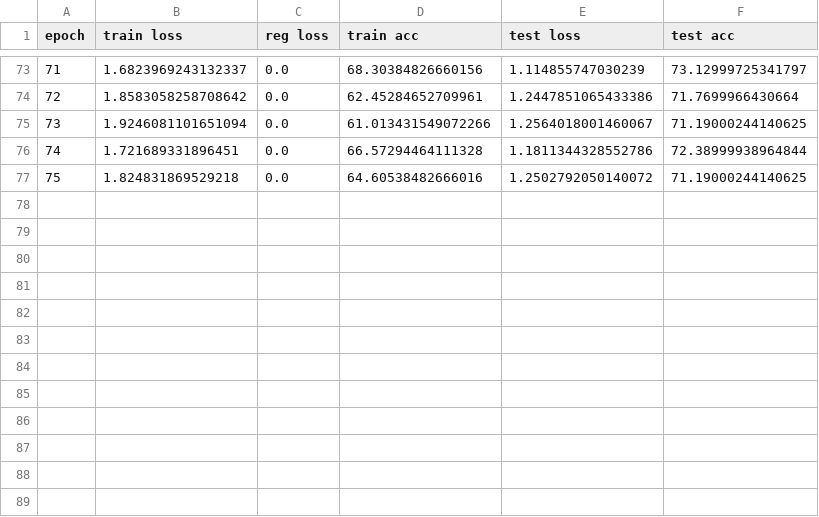
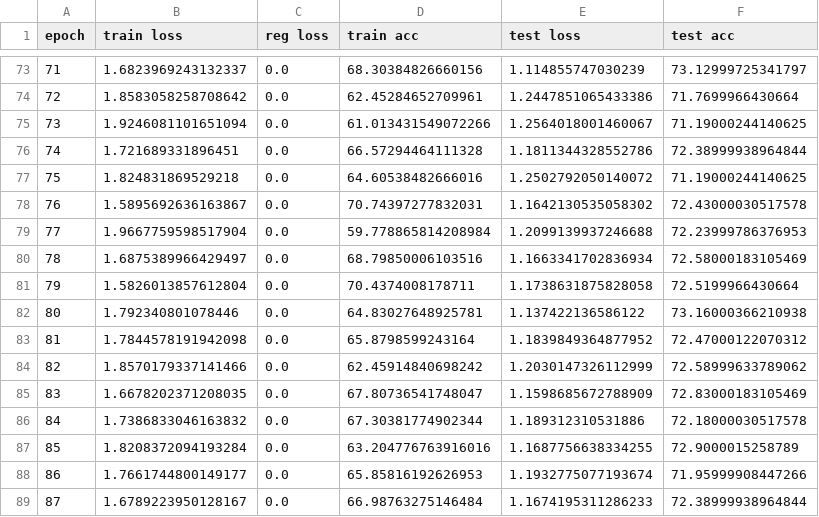
Before and after one commit to Maruf001/78-final-project, a CSV file: cifar100results/log_mu05_ResNet18_weighted_0.25.csv, drawn as a sheet; only a part is shown, gaps mark what is left out; the diff names each change by its address in the sheet, - before the commit and + after, or states it on an @@ line.

Commit message:
std over gamma, epochs

```diff
--- a/cifar100results/log_mu05_ResNet18_weighted_0.25.csv
+++ b/cifar100results/log_mu05_ResNet18_weighted_0.25.csv
+row 78: 76 | 1.5895692636163867 | 0.0 | 70.74397277832031 | 1.1642130535058302 | 72.43000030517578
+row 79: 77 | 1.9667759598517904 | 0.0 | 59.778865814208984 | 1.2099139937246688 | 72.23999786376953
+row 80: 78 | 1.6875389966429497 | 0.0 | 68.79850006103516 | 1.1663341702836934 | 72.58000183105469
+row 81: 79 | 1.5826013857612804 | 0.0 | 70.4374008178711 | 1.1738631875828058 | 72.5199966430664
+row 82: 80 | 1.792340801078446 | 0.0 | 64.83027648925781 | 1.137422136586122 | 73.16000366210938
+row 83: 81 | 1.7844578191942098 | 0.0 | 65.8798599243164 | 1.1839849364877952 | 72.47000122070312
+row 84: 82 | 1.8570179337141466 | 0.0 | 62.45914840698242 | 1.2030147326112999 | 72.58999633789062
+row 85: 83 | 1.6678202371208035 | 0.0 | 67.80736541748047 | 1.1598685672788909 | 72.83000183105469
+row 86: 84 | 1.7386833046163832 | 0.0 | 67.30381774902344 | 1.189312310531886 | 72.18000030517578
+row 87: 85 | 1.8208372094193284 | 0.0 | 63.204776763916016 | 1.1687756638334255 | 72.9000015258789
+row 88: 86 | 1.7661744800149177 | 0.0 | 65.85816192626953 | 1.1932775077193674 | 71.95999908447266
+row 89: 87 | 1.6789223950128167 | 0.0 | 66.98763275146484 | 1.1674195311286233 | 72.38999938964844
```
Also changed, not shown: results/log_mu05_ResNet18_weighted_0.354_gammagrowth=1.0_step=100.csv, 1 other file.
